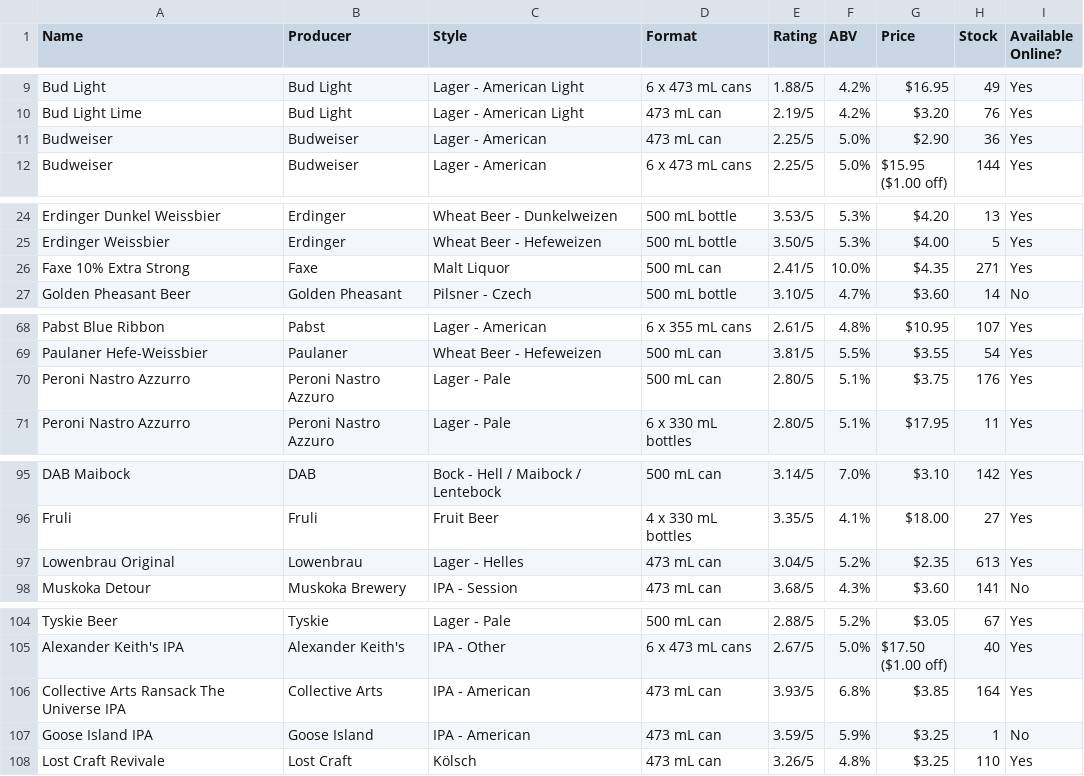
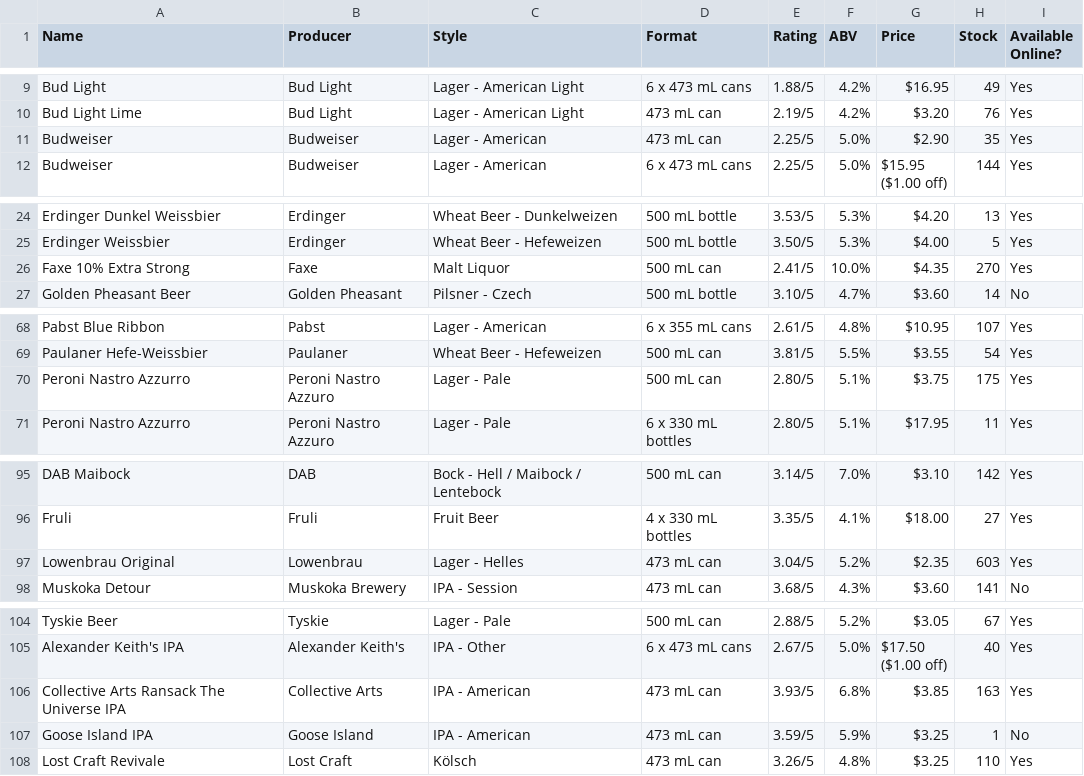
Before and after one commit to nickcorona/best_value_beers_lcbo, a CSV file: LCBO_store_inventory.csv, drawn as a sheet; only a part is shown, gaps mark what is left out; the diff covers the shown part only; the diff names each change by its address in the sheet, - before the commit and + after, or states it on an @@ line.

```diff
--- a/LCBO_store_inventory.csv
+++ b/LCBO_store_inventory.csv
-H11 (Stock): 36
+H11 (Stock): 35
-H26 (Stock): 271
+H26 (Stock): 270
-H70 (Stock): 176
+H70 (Stock): 175
-H97 (Stock): 613
+H97 (Stock): 603
-H106 (Stock): 164
+H106 (Stock): 163
```
Also changed, not shown: 16 edited cells elsewhere in this file.
